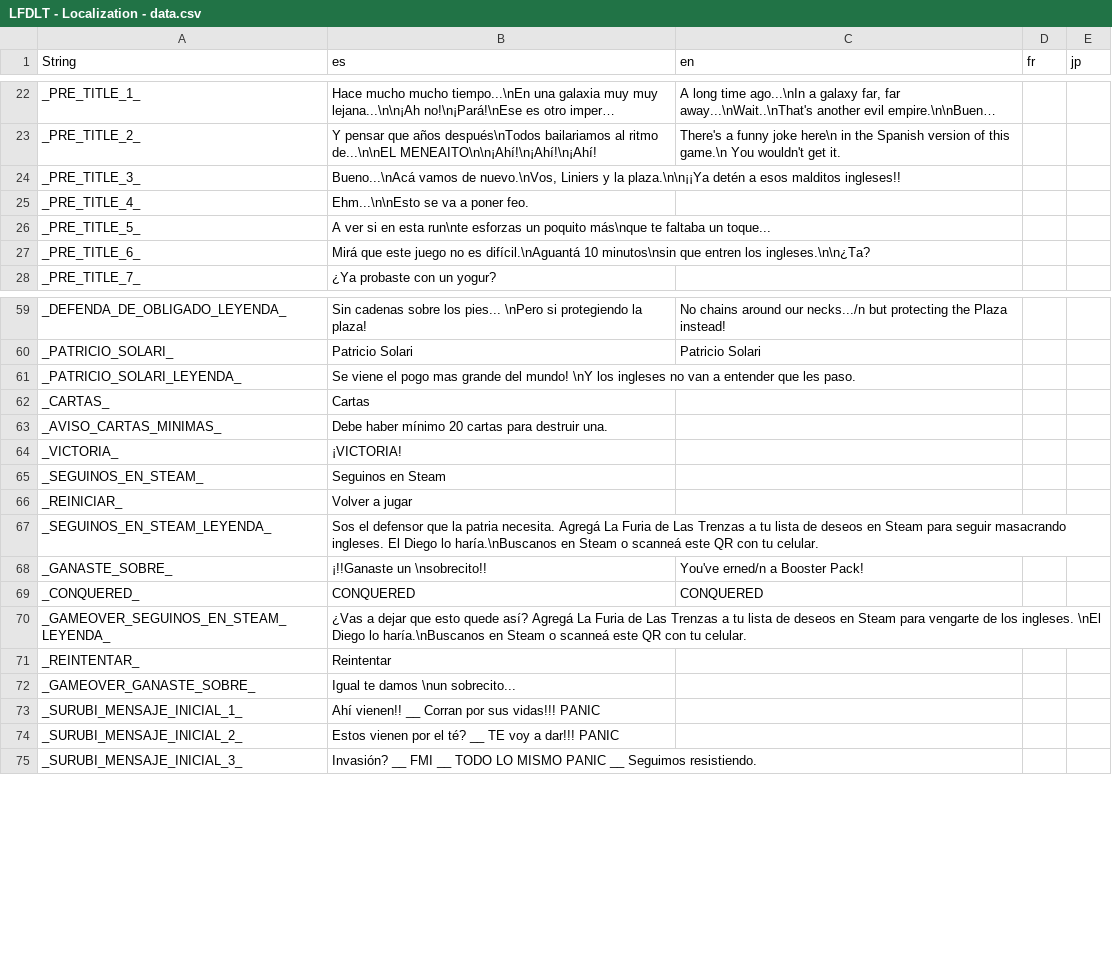
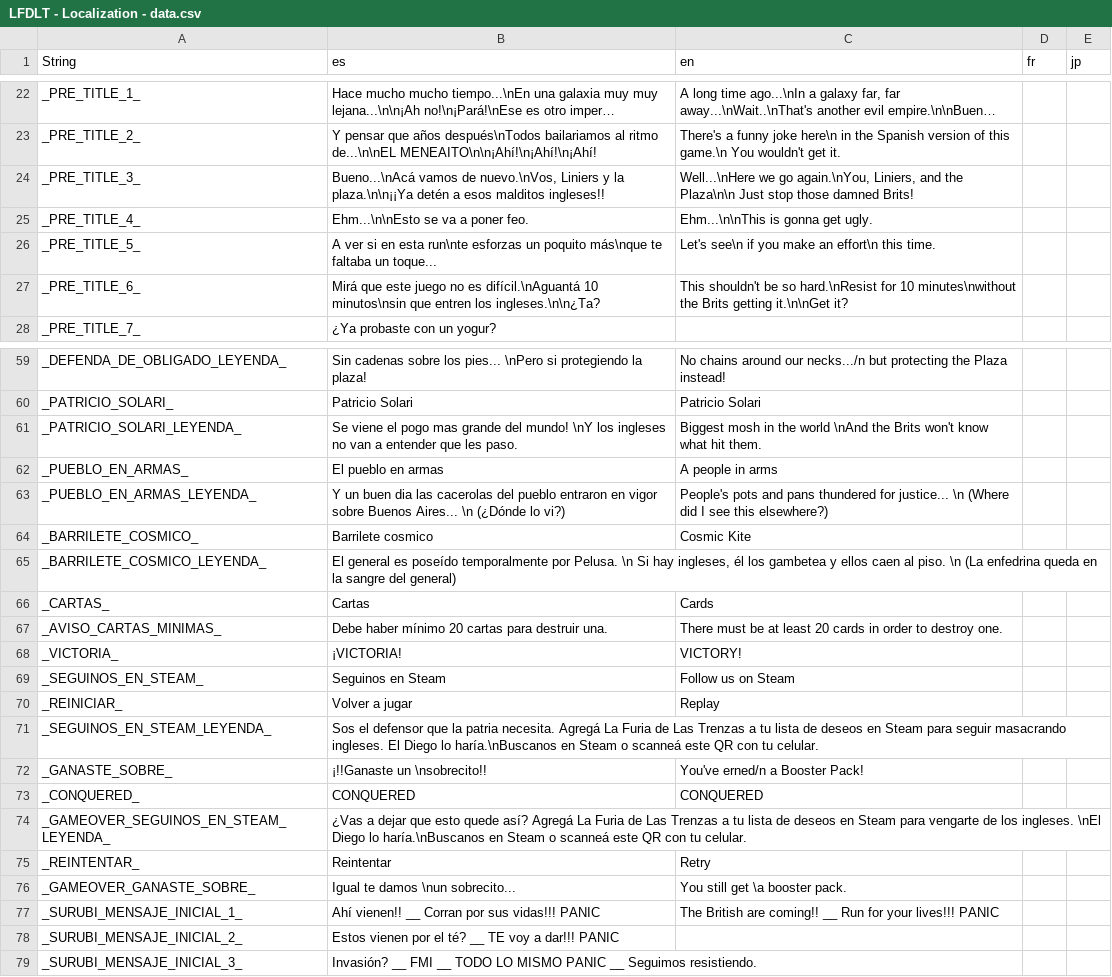
Before and after one commit to jeremotas/laplaza, a CSV file: godot-project/texts/LFDLT - Localization - data.csv, drawn as a sheet; only a part is shown, gaps mark what is left out; long unchanged cells end in …; addresses are those after the commit; the diff covers the shown part only; the diff names each change by its address in the sheet, - before the commit and + after, or states it on an @@ line.

```diff
--- a/godot-project/texts/LFDLT - Localization - data.csv
+++ b/godot-project/texts/LFDLT - Localization - data.csv
-C24 (en): (empty)
+C24 (en): Well...\nHere we go again.\nYou, Liniers, and the Plaza\n\n Just stop those damned Brits!
-C25 (en): (empty)
+C25 (en): Ehm...\n\nThis is gonna get ugly.
-C26 (en): (empty)
+C26 (en): Let's see\n if you make an effort\n this time.
-C27 (en): (empty)
+C27 (en): This shouldn't be so hard.\nResist for 10 minutes\nwithout the Brits getting it.\n\nGet it?
-C61 (en): (empty)
+C61 (en): Biggest mosh in the world \nAnd the Brits won't know what hit them.
+row 62: _PUEBLO_EN_ARMAS_ | El pueblo en armas | A people in arms
+row 63: _PUEBLO_EN_ARMAS_LEYENDA_ | Y un buen dia las cacerolas del pueblo entraron en vigor sobre Buenos Aires... \n (¿Dónde lo vi?) | People's pots and pans thundered for justice... \n (Where did I see this elsewhere?)
+row 64: _BARRILETE_COSMICO_ | Barrilete cosmico | Cosmic Kite
+row 65: _BARRILETE_COSMICO_LEYENDA_ | El general es poseído temporalmente por Pelusa. \n Si hay ingleses, él los gambetea y ellos caen al piso. \n (La enfedrina queda en la sangre del general)
-C66 (en): (empty)
+C66 (en): Cards
-C67 (en): (empty)
+C67 (en): There must be at least 20 cards in order to destroy one.
-C68 (en): (empty)
+C68 (en): VICTORY!
-C69 (en): (empty)
+C69 (en): Follow us on Steam
-C70 (en): (empty)
+C70 (en): Replay
-C75 (en): (empty)
+C75 (en): Retry
-C76 (en): (empty)
+C76 (en): You still get \a booster pack.
-C77 (en): (empty)
+C77 (en): The British are coming!! __ Run for your lives!!! PANIC
```
Also changed, not shown: 20 added rows and 7 edited cells elsewhere in this file, 8 other files.
